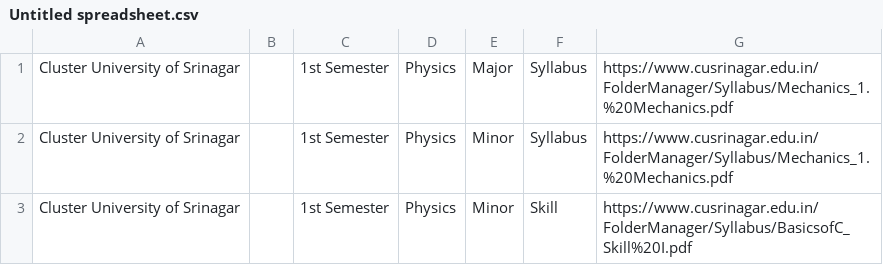
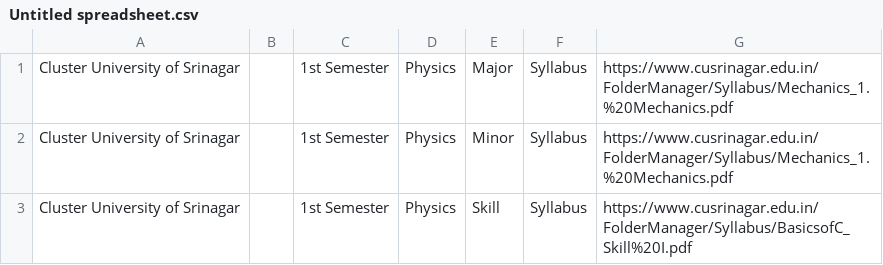
Before and after one commit to bhatmajidbhatmajid2222-cmyk/Majid, a CSV file: Untitled spreadsheet.csv, drawn as a sheet.

Commit message:
Update syllabus entry for Physics Minor skill

```diff
--- a/Untitled spreadsheet.csv
+++ b/Untitled spreadsheet.csv
@@ -2,2 +2,2 @@ Cluster University of Srinagar,,1st Semester,Physics,Major,Syllabus,https://www.
 Cluster University of Srinagar,,1st Semester,Physics,Minor,Syllabus,https://www.cusrinagar.edu.in/FolderManager/Syllabus/Mechanics_1.%20Mechanics.pdf
-Cluster University of Srinagar,,1st Semester,Physics,Minor,Skill,https://www.cusrinagar.edu.in/FolderManager/Syllabus/BasicsofC_Skill%20I.pdf
+Cluster University of Srinagar,,1st Semester,Physics,Skill,Syllabus,https://www.cusrinagar.edu.in/FolderManager/Syllabus/BasicsofC_Skill%20I.pdf
```
